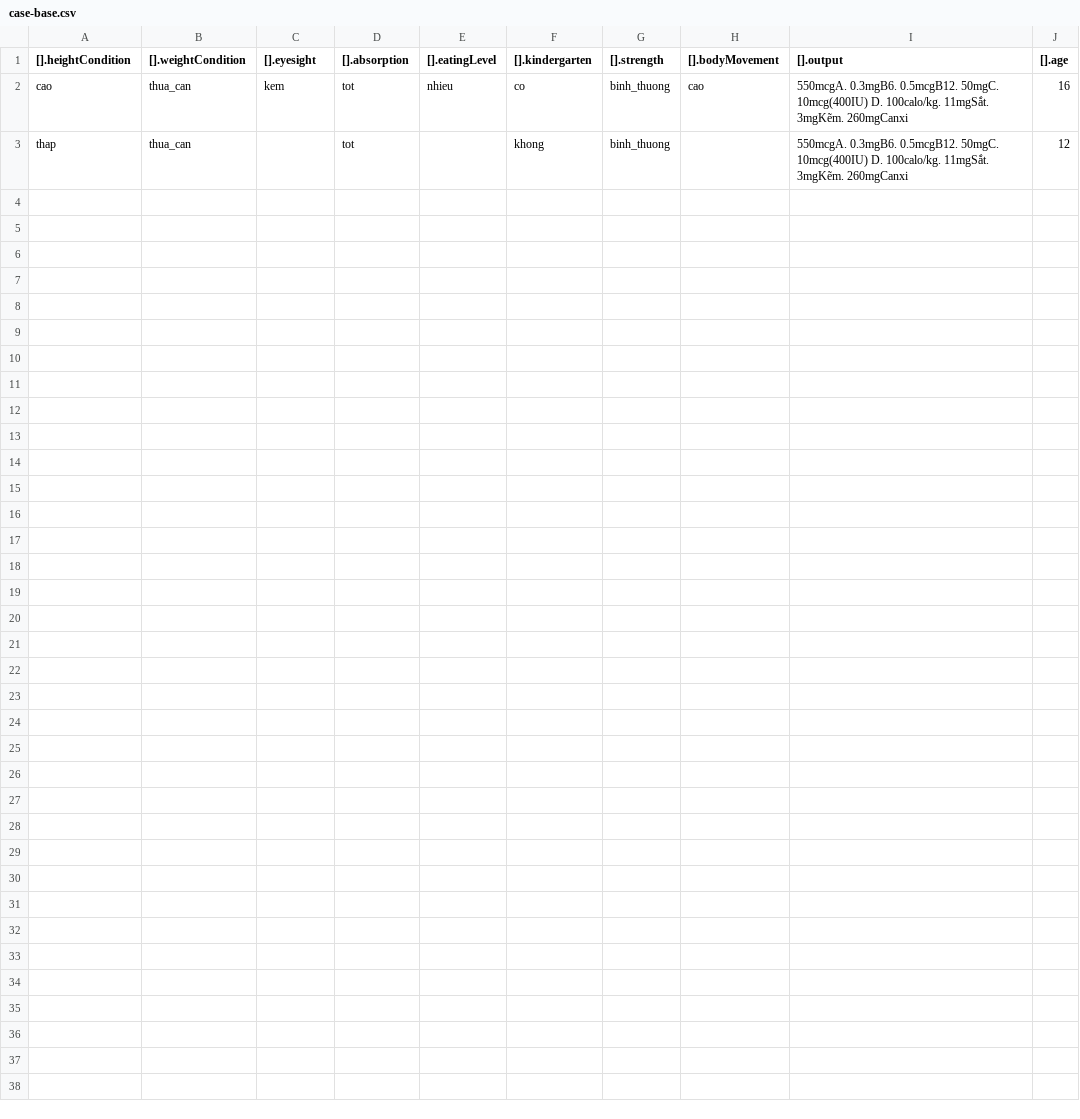
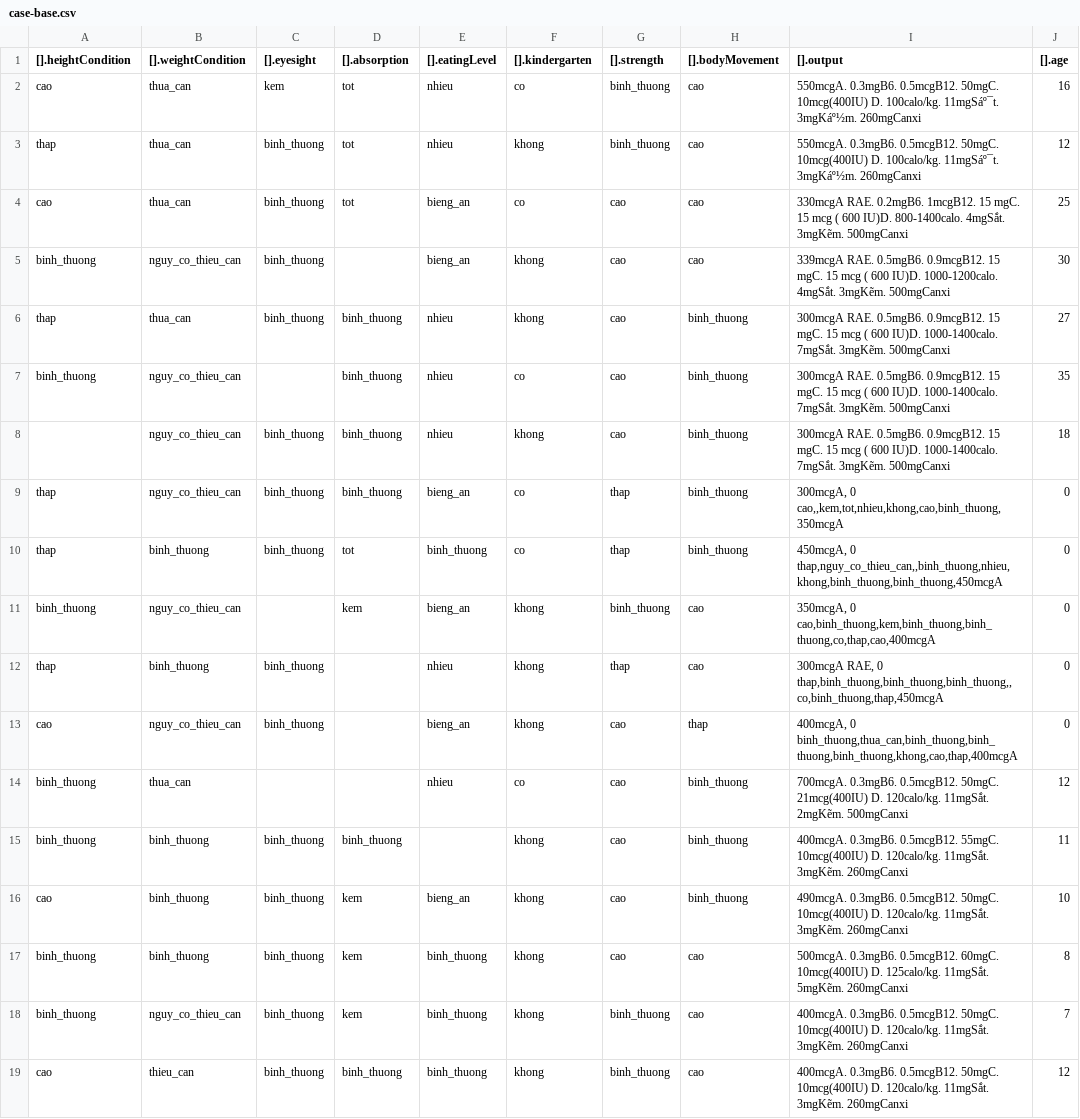
Before and after one commit to trinhvuduc/KBS-demo, a CSV file: server/data/case-base.csv, drawn as a sheet.

Commit message:
Add cases

```diff
--- a/server/data/case-base.csv
+++ b/server/data/case-base.csv
@@ -1,3 +1,24 @@
 [].heightCondition,[].weightCondition,[].eyesight,[].absorption,[].eatingLevel,[].kindergarten,[].strength,[].bodyMovement,[].output,[].age
-cao,thua_can,kem,tot,nhieu,co,binh_thuong,cao,550mcgA. 0.3mgB6. 0.5mcgB12. 50mgC. 10mcg(400IU) D. 100calo/kg. 11mgSắt. 3mgKẽm. 260mgCanxi,16
-thap,thua_can,,tot,,khong,binh_thuong,,550mcgA. 0.3mgB6. 0.5mcgB12. 50mgC. 10mcg(400IU) D. 100calo/kg. 11mgSắt. 3mgKẽm. 260mgCanxi,12
+cao,thua_can,kem,tot,nhieu,co,binh_thuong,cao,550mcgA. 0.3mgB6. 0.5mcgB12. 50mgC. 10mcg(400IU) D. 100calo/kg. 11mgSáº¯t. 3mgKáº½m. 260mgCanxi,16
+thap,thua_can,binh_thuong,tot,nhieu,khong,binh_thuong,cao,550mcgA. 0.3mgB6. 0.5mcgB12. 50mgC. 10mcg(400IU) D. 100calo/kg. 11mgSáº¯t. 3mgKáº½m. 260mgCanxi,12
+cao,thua_can,binh_thuong,tot,bieng_an,co,cao,cao,330mcgA RAE. 0.2mgB6. 1mcgB12. 15 mgC. 15 mcg ( 600 IU)D.  800-1400calo. 4mgSắt. 3mgKẽm. 500mgCanxi,25
+binh_thuong,nguy_co_thieu_can,binh_thuong,,bieng_an,khong,cao,cao,339mcgA RAE. 0.5mgB6. 0.9mcgB12. 15 mgC. 15 mcg ( 600 IU)D.  1000-1200calo. 4mgSắt. 3mgKẽm. 500mgCanxi,30
+thap,thua_can,binh_thuong,binh_thuong,nhieu,khong,cao,binh_thuong,300mcgA RAE. 0.5mgB6. 0.9mcgB12. 15 mgC. 15 mcg ( 600 IU)D.  1000-1400calo. 7mgSắt. 3mgKẽm. 500mgCanxi,27
+binh_thuong,nguy_co_thieu_can,,binh_thuong,nhieu,co,cao,binh_thuong,300mcgA RAE. 0.5mgB6. 0.9mcgB12. 15 mgC. 15 mcg ( 600 IU)D.  1000-1400calo. 7mgSắt. 3mgKẽm. 500mgCanxi,35
+,nguy_co_thieu_can,binh_thuong,binh_thuong,nhieu,khong,cao,binh_thuong,300mcgA RAE. 0.5mgB6. 0.9mcgB12. 15 mgC. 15 mcg ( 600 IU)D.  1000-1400calo. 7mgSắt. 3mgKẽm. 500mgCanxi,18
+thap,nguy_co_thieu_can,binh_thuong,binh_thuong,bieng_an,co,thap,binh_thuong,"300mcgA, 0
+cao,,kem,tot,nhieu,khong,cao,binh_thuong,"350mcgA , 0
+thap,binh_thuong,binh_thuong,tot,binh_thuong,co,thap,binh_thuong,"450mcgA, 0
+thap,nguy_co_thieu_can,,binh_thuong,nhieu,khong,binh_thuong,binh_thuong,"450mcgA, 0
+binh_thuong,nguy_co_thieu_can,,kem,bieng_an,khong,binh_thuong,cao,"350mcgA, 0
+cao,binh_thuong,kem,binh_thuong,binh_thuong,co,thap,cao,"400mcgA, 0
+thap,binh_thuong,binh_thuong,,nhieu,khong,thap,cao,"300mcgA RAE, 0
+thap,binh_thuong,binh_thuong,binh_thuong,,co,binh_thuong,thap,"450mcgA, 0
+cao,nguy_co_thieu_can,binh_thuong,,bieng_an,khong,cao,thap,"400mcgA, 0
+binh_thuong,thua_can,binh_thuong,binh_thuong,binh_thuong,khong,cao,thap,"400mcgA, 0
+binh_thuong,thua_can,,,nhieu,co,cao,binh_thuong,700mcgA. 0.3mgB6. 0.5mcgB12. 50mgC. 21mcg(400IU) D. 120calo/kg. 11mgSắt. 2mgKẽm. 500mgCanxi,12
+binh_thuong,binh_thuong,binh_thuong,binh_thuong,,khong,cao,binh_thuong,400mcgA. 0.3mgB6. 0.5mcgB12. 55mgC. 10mcg(400IU) D. 120calo/kg. 11mgSắt. 3mgKẽm. 260mgCanxi,11
+cao,binh_thuong,binh_thuong,kem,bieng_an,khong,cao,binh_thuong,490mcgA. 0.3mgB6. 0.5mcgB12. 50mgC. 10mcg(400IU) D. 120calo/kg. 11mgSắt. 3mgKẽm. 260mgCanxi,10
+binh_thuong,binh_thuong,binh_thuong,kem,binh_thuong,khong,cao,cao,500mcgA. 0.3mgB6. 0.5mcgB12. 60mgC. 10mcg(400IU) D. 125calo/kg. 11mgSắt. 5mgKẽm. 260mgCanxi,8
+binh_thuong,nguy_co_thieu_can,binh_thuong,kem,binh_thuong,khong,binh_thuong,cao,400mcgA. 0.3mgB6. 0.5mcgB12. 50mgC. 10mcg(400IU) D. 120calo/kg. 11mgSắt. 3mgKẽm. 260mgCanxi,7
+cao,thieu_can,binh_thuong,binh_thuong,binh_thuong,khong,binh_thuong,cao,400mcgA. 0.3mgB6. 0.5mcgB12. 50mgC. 10mcg(400IU) D. 120calo/kg. 11mgSắt. 3mgKẽm. 260mgCanxi,12
```
